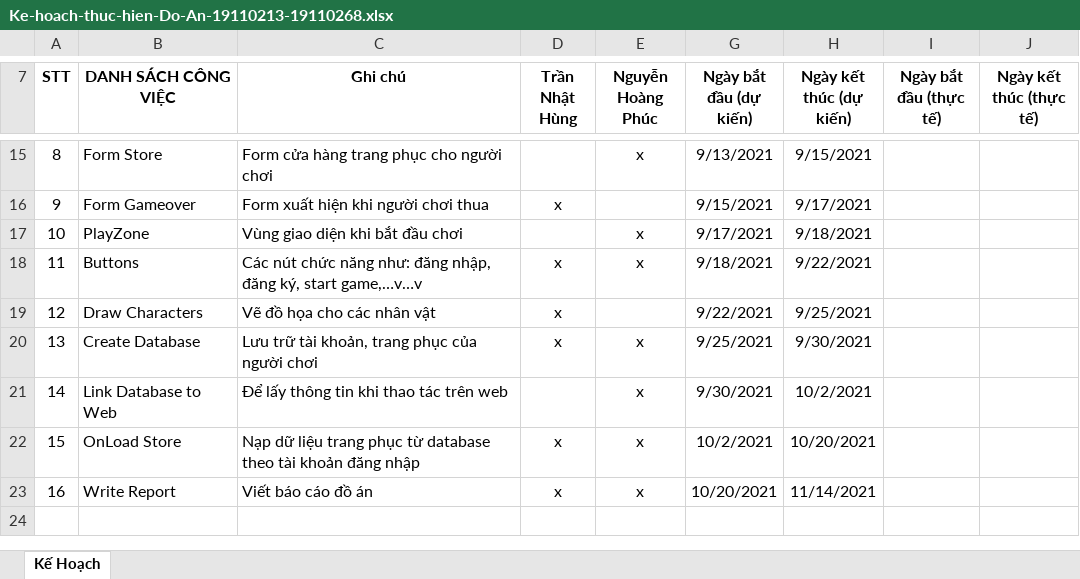
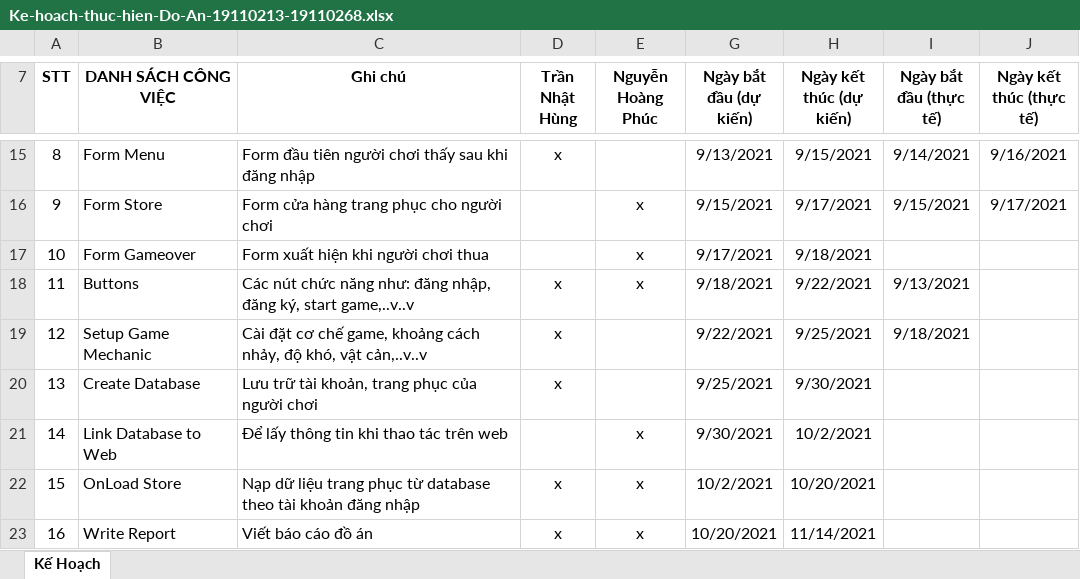
Before and after one commit to HungTran2101/CNTTProject2021, an Excel workbook: Ke-hoach-thuc-hien-Do-An-19110213-19110268.xlsx, sheet Kế Hoạch, drawn as a sheet; only a part is shown, gaps mark what is left out; values as stored, in another font and other column widths than the file's, no borders; table styles not drawn; the diff covers the shown part only; the diff names each change by its address in the sheet, - before the commit and + after, or states it on an @@ line.

```diff
--- a/Ke-hoach-thuc-hien-Do-An-19110213-19110268.xlsx (sheet Kế Hoạch)
+++ b/Ke-hoach-thuc-hien-Do-An-19110213-19110268.xlsx (sheet Kế Hoạch)
-B15 (DANH SÁCH CÔNG VIỆC): Form Store
+B15 (DANH SÁCH CÔNG VIỆC): Form Menu
-C15 (Ghi chú): Form cửa hàng trang phục cho người chơi
+C15 (Ghi chú): Form đầu tiên người chơi thấy sau khi đăng nhập
-D15 (Trần Nhật Hùng): (empty)
+D15 (Trần Nhật Hùng): x
-E15 (Nguyễn Hoàng Phúc): x
+E15 (Nguyễn Hoàng Phúc): (empty)
-I15 (Ngày bắt đầu (thực tế)): (empty)
+I15 (Ngày bắt đầu (thực tế)): 9/14/2021
-J15 (Ngày kết thúc (thực tế)): (empty)
+J15 (Ngày kết thúc (thực tế)): 9/16/2021
-B16 (DANH SÁCH CÔNG VIỆC): Form Gameover
+B16 (DANH SÁCH CÔNG VIỆC): Form Store
-C16 (Ghi chú): Form xuất hiện khi người chơi thua
+C16 (Ghi chú): Form cửa hàng trang phục cho người chơi
-D16 (Trần Nhật Hùng): x
+D16 (Trần Nhật Hùng): (empty)
-E16 (Nguyễn Hoàng Phúc): (empty)
+E16 (Nguyễn Hoàng Phúc): x
-I16 (Ngày bắt đầu (thực tế)): (empty)
+I16 (Ngày bắt đầu (thực tế)): 9/15/2021
-J16 (Ngày kết thúc (thực tế)): (empty)
+J16 (Ngày kết thúc (thực tế)): 9/17/2021
-B17 (DANH SÁCH CÔNG VIỆC): PlayZone
+B17 (DANH SÁCH CÔNG VIỆC): Form Gameover
-C17 (Ghi chú): Vùng giao diện khi bắt đầu chơi
+C17 (Ghi chú): Form xuất hiện khi người chơi thua
-C18 (Ghi chú): …ký, start game,…v…v
+C18 (Ghi chú): …ký, start game,..v..v
-I18 (Ngày bắt đầu (thực tế)): (empty)
+I18 (Ngày bắt đầu (thực tế)): 9/13/2021
-B19 (DANH SÁCH CÔNG VIỆC): Draw Characters
+B19 (DANH SÁCH CÔNG VIỆC): Setup Game Mechanic
-C19 (Ghi chú): Vẽ đồ họa cho các nhân vật
+C19 (Ghi chú): Cài đặt cơ chế game, khoảng cách nhảy, độ khó, vật cản,..v..v
-I19 (Ngày bắt đầu (thực tế)): (empty)
+I19 (Ngày bắt đầu (thực tế)): 9/18/2021
-E20 (Nguyễn Hoàng Phúc): x
+E20 (Nguyễn Hoàng Phúc): (empty)
```
Also changed, not shown: 32 edited cells elsewhere in this sheet.
